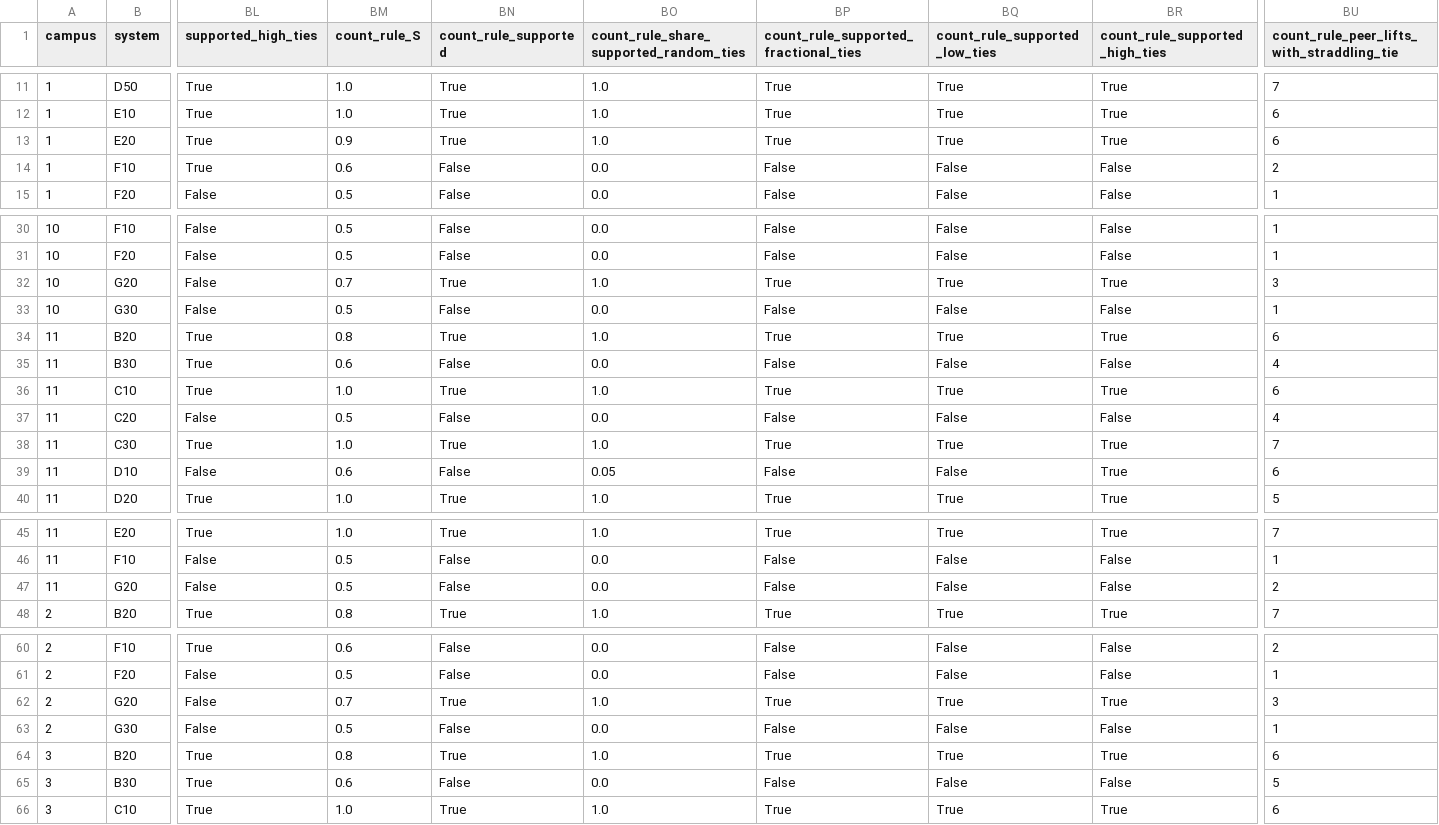
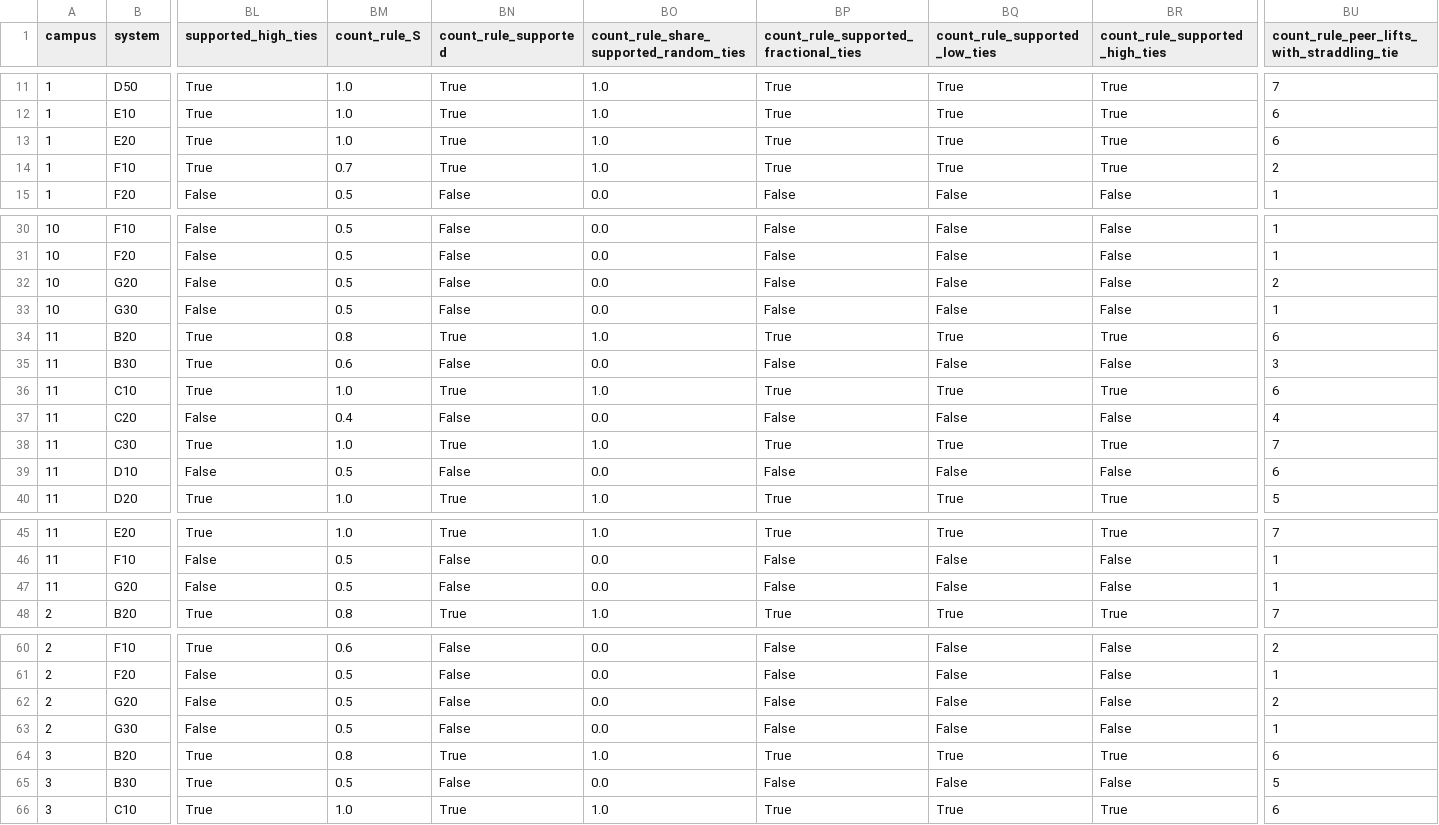
Before and after one commit to tpei16/maintenancegating, a CSV file: results/tables/route_aligned_evaluation.csv, drawn as a sheet; only a part is shown, gaps mark what is left out; the diff covers the shown part only; the diff names each change by its address in the sheet, - before the commit and + after, or states it on an @@ line.

Commit message:
Add the graded loss of transfer and the contrast sensitivity analyses, and gate the prior-year count rule on the labels of the main analysis

```diff
--- a/results/tables/route_aligned_evaluation.csv
+++ b/results/tables/route_aligned_evaluation.csv
-BM13 (count_rule_S): 0.9
+BM13 (count_rule_S): 1.0
-BM14 (count_rule_S): 0.6
+BM14 (count_rule_S): 0.7
-BN14 (count_rule_supported): False
+BN14 (count_rule_supported): True
-BO14: 0.0
+BO14: 1.0
-BP14: False
+BP14: True
-BQ14 (count_rule_supported_low_ties): False
+BQ14 (count_rule_supported_low_ties): True
-BR14 (count_rule_supported_high_ties): False
+BR14 (count_rule_supported_high_ties): True
-BM32 (count_rule_S): 0.7
+BM32 (count_rule_S): 0.5
-BN32 (count_rule_supported): True
+BN32 (count_rule_supported): False
-BO32: 1.0
+BO32: 0.0
-BP32: True
+BP32: False
-BQ32 (count_rule_supported_low_ties): True
+BQ32 (count_rule_supported_low_ties): False
-BR32 (count_rule_supported_high_ties): True
+BR32 (count_rule_supported_high_ties): False
-BU32: 3
+BU32: 2
-BU35: 4
+BU35: 3
-BM37 (count_rule_S): 0.5
+BM37 (count_rule_S): 0.4
-BM39 (count_rule_S): 0.6
+BM39 (count_rule_S): 0.5
-BO39: 0.05
+BO39: 0.0
-BR39 (count_rule_supported_high_ties): True
+BR39 (count_rule_supported_high_ties): False
-BU47: 2
+BU47: 1
-BM62 (count_rule_S): 0.7
+BM62 (count_rule_S): 0.5
-BN62 (count_rule_supported): True
+BN62 (count_rule_supported): False
-BO62: 1.0
+BO62: 0.0
-BP62: True
+BP62: False
-BQ62 (count_rule_supported_low_ties): True
+BQ62 (count_rule_supported_low_ties): False
-BR62 (count_rule_supported_high_ties): True
+BR62 (count_rule_supported_high_ties): False
-BU62: 3
+BU62: 2
-BM65 (count_rule_S): 0.6
+BM65 (count_rule_S): 0.5
```
Also changed, not shown: 9 edited cells elsewhere in this file, 12 other files.
